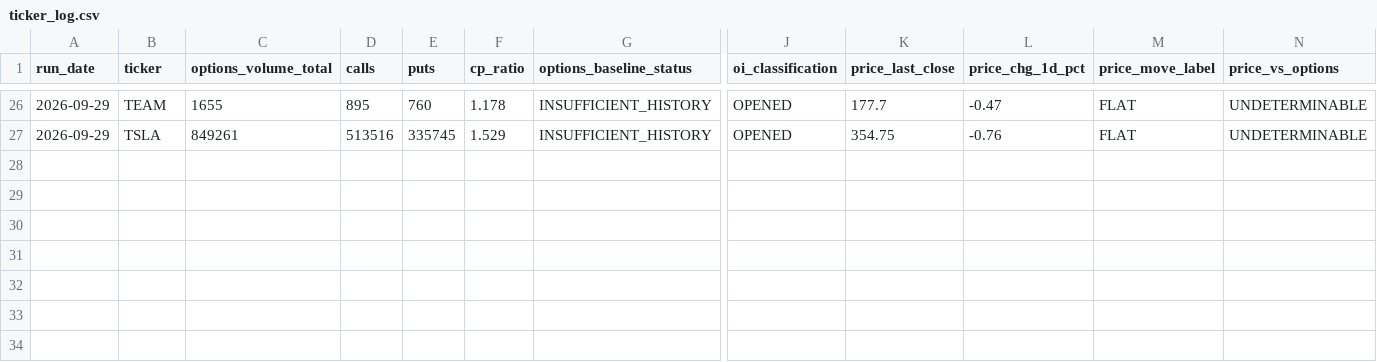
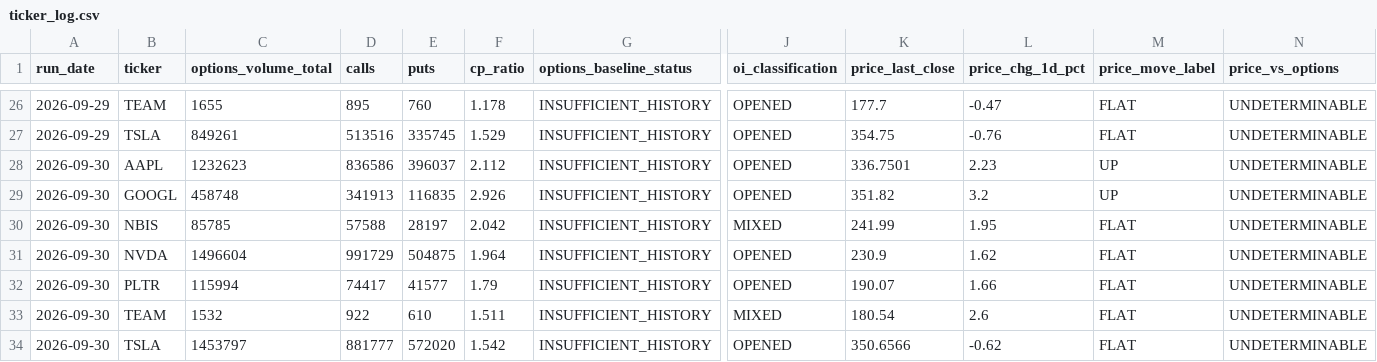
Before and after one commit to luciaz0/test-for-fun, a CSV file: stock-performance-analysis/data/ticker_log.csv, drawn as a sheet; only a part is shown, gaps mark what is left out; rows hold the shown columns only; the diff names each change by its address in the sheet, - before the commit and + after, or states it on an @@ line.

```diff
--- a/stock-performance-analysis/data/ticker_log.csv
+++ b/stock-performance-analysis/data/ticker_log.csv
+row 28: 2026-09-30 | AAPL | 1232623 | 836586 | 396037 | 2.112 | INSUFFICIENT_HISTORY | OPENED | 336.7501 | 2.23 | UP | UNDETERMINABLE
+row 29: 2026-09-30 | GOOGL | 458748 | 341913 | 116835 | 2.926 | INSUFFICIENT_HISTORY | OPENED | 351.82 | 3.2 | UP | UNDETERMINABLE
+row 30: 2026-09-30 | NBIS | 85785 | 57588 | 28197 | 2.042 | INSUFFICIENT_HISTORY | MIXED | 241.99 | 1.95 | FLAT | UNDETERMINABLE
+row 31: 2026-09-30 | NVDA | 1496604 | 991729 | 504875 | 1.964 | INSUFFICIENT_HISTORY | OPENED | 230.9 | 1.62 | FLAT | UNDETERMINABLE
+row 32: 2026-09-30 | PLTR | 115994 | 74417 | 41577 | 1.79 | INSUFFICIENT_HISTORY | OPENED | 190.07 | 1.66 | FLAT | UNDETERMINABLE
+row 33: 2026-09-30 | TEAM | 1532 | 922 | 610 | 1.511 | INSUFFICIENT_HISTORY | MIXED | 180.54 | 2.6 | FLAT | UNDETERMINABLE
+row 34: 2026-09-30 | TSLA | 1453797 | 881777 | 572020 | 1.542 | INSUFFICIENT_HISTORY | OPENED | 350.6566 | -0.62 | FLAT | UNDETERMINABLE
```
Also changed, not shown: stock-performance-analysis/data/run_log.csv, 1 other file.
